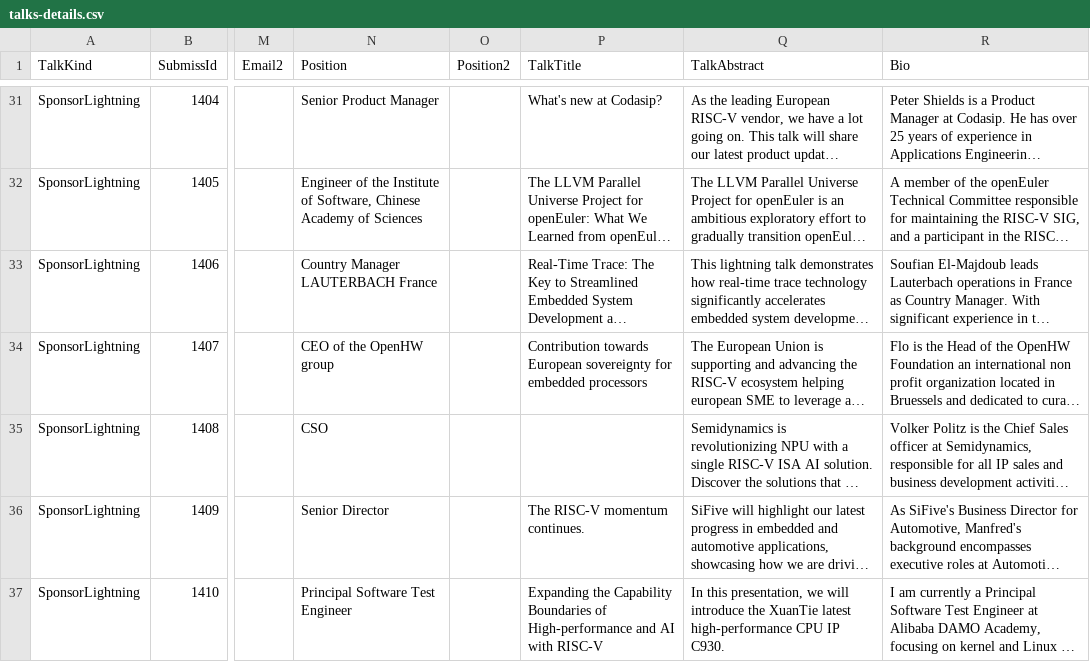
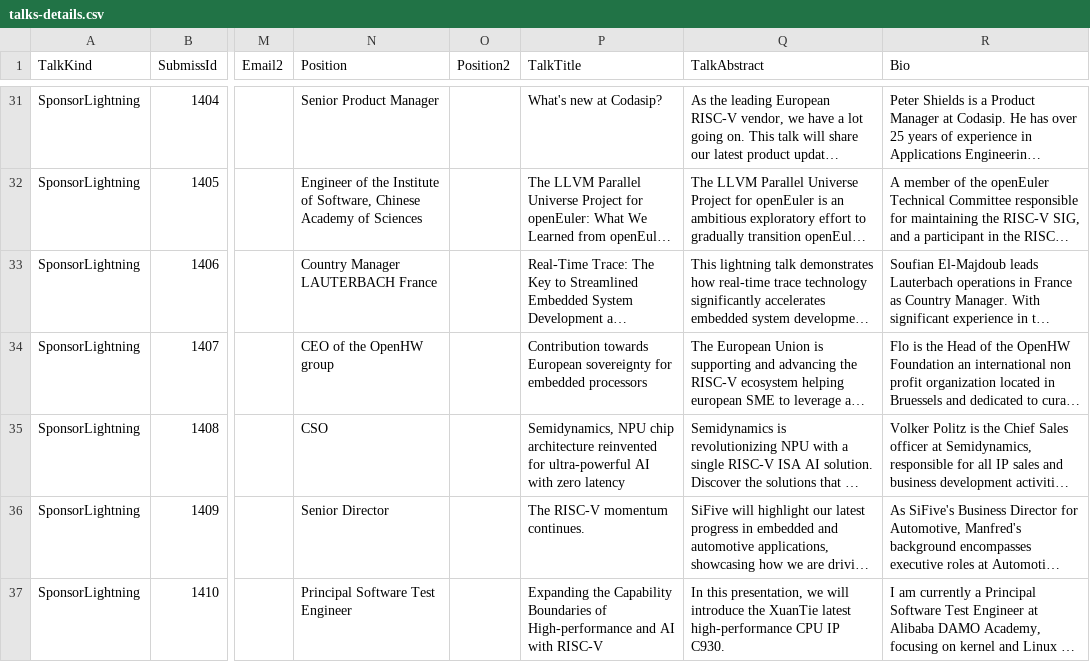
Before and after one commit to riscv-europe/summit-website-development, a CSV file: _data/summit2025/asimported/talks-details.csv, drawn as a sheet; only a part is shown, gaps mark what is left out; long unchanged cells end in …; the diff names each change by its address in the sheet, - before the commit and + after, or states it on an @@ line.

Commit message:
Fix: Semidynamics' keynote title had disapeared. It is now back.

```diff
--- a/_data/summit2025/asimported/talks-details.csv
+++ b/_data/summit2025/asimported/talks-details.csv
-P35 (TalkTitle): (empty)
+P35 (TalkTitle): Semidynamics, NPU chip architecture reinvented for ultra-powerful AI with zero latency
```
